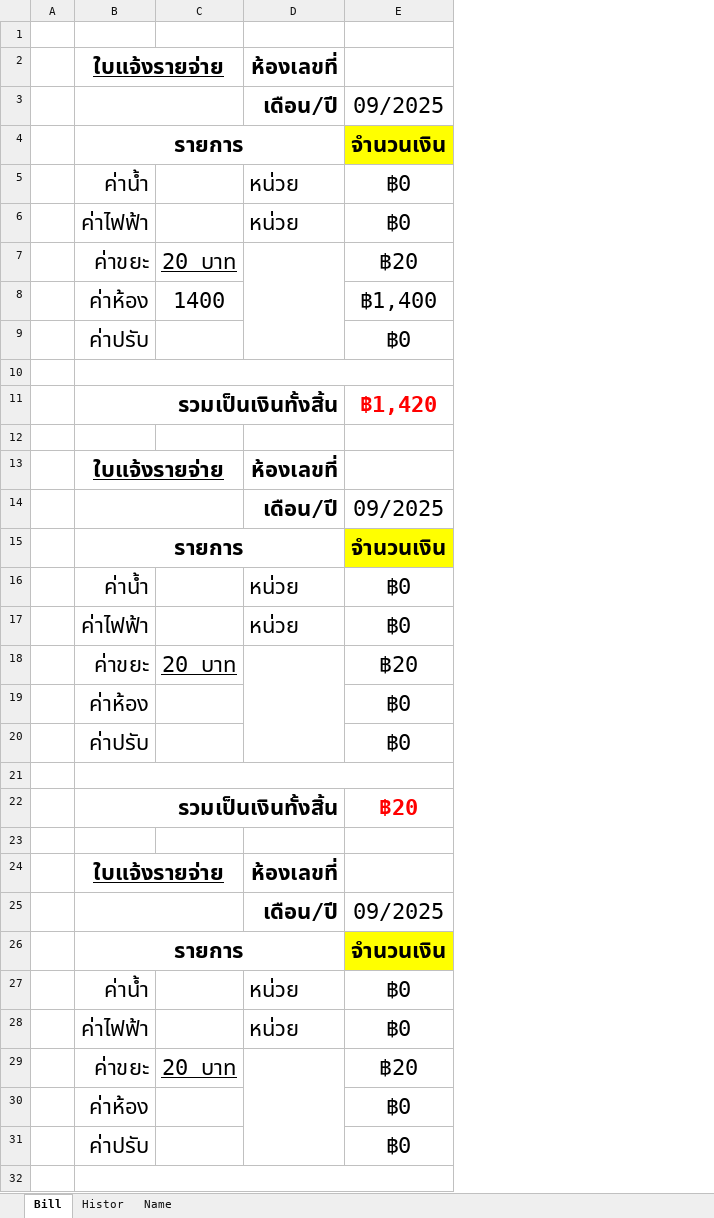
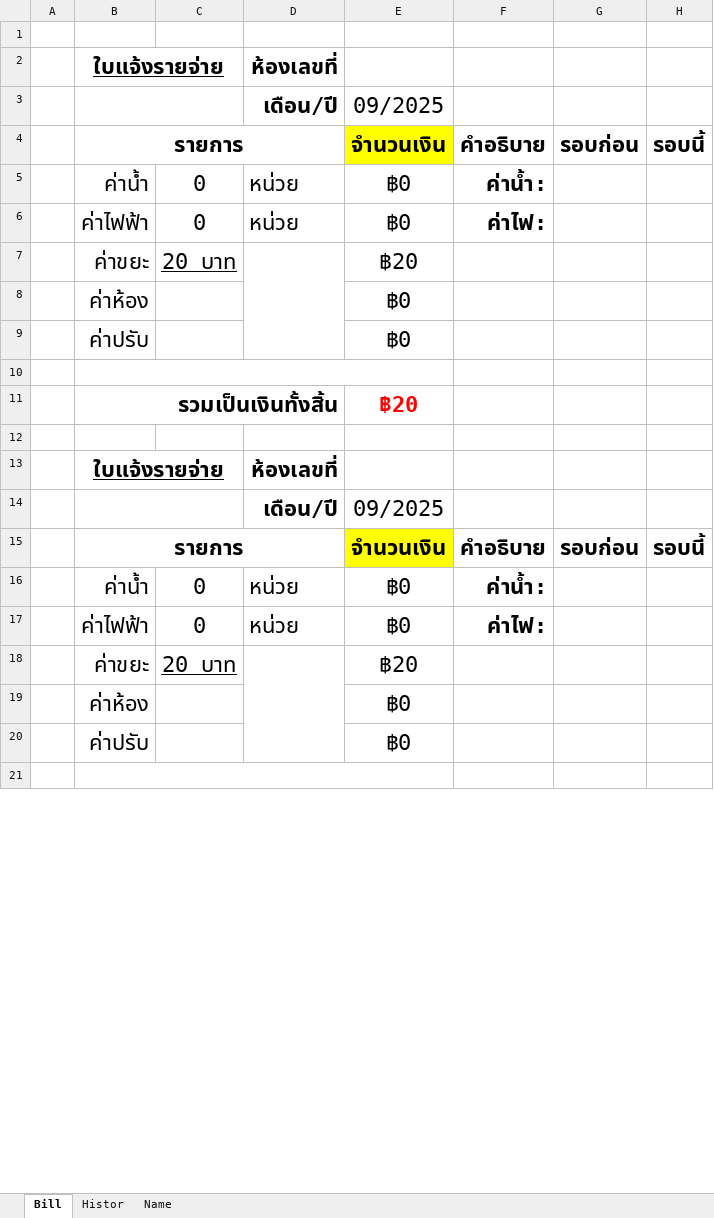
Before and after one commit to Jaokit/BillingNotice, an Excel workbook: BillingNotice.xlsm, sheet Bill, drawn as a sheet; only a part is shown; values as stored, in another font and other column widths than the file's, no borders; charts and pictures not drawn; removed rows and columns are numbered as before the commit, all else as after; the diff covers the shown part only; the diff names each change by its address in the sheet, - before the commit and + after, or states it on an @@ line.

Commit message:
Update final 1.2 add auto sum Electricity and Water bill

```diff
--- a/BillingNotice.xlsm (sheet Bill)
+++ b/BillingNotice.xlsm (sheet Bill)
+column F, rows 4-17: คำอธิบาย | ค่าน้ำ: | ค่าไฟ: |  |  |  |  |  |  |  |  | คำอธิบาย | ค่าน้ำ: | ค่าไฟ:
+column G, rows 4-15: รอบก่อน |  |  |  |  |  |  |  |  |  |  | รอบก่อน
+column H, rows 4-15: รอบนี้ |  |  |  |  |  |  |  |  |  |  | รอบนี้
-C5:C6: (empty)
+C5:C6: 0
@@ row 7 moved to row 29: ค่าขยะ @@
-row 8:  | ค่าห้อง | 1400 |  | ฿1,400
@@ row 9 moved to row 31: ค่าปรับ @@
-row 10: (empty)
-row 11:  | รวมเป็นเงินทั้งสิ้น |  |  | ฿1,420
-row 12: (empty)
@@ row 13 moved to row 24: ใบแจ้งรายจ่าย @@
@@ row 14 moved to row 25: เดือน/ปี @@
@@ row 15 moved to row 26: รายการ @@
-row 16:  | ค่าน้ำ |  | หน่วย | ฿0
-row 17:  | ค่าไฟฟ้า |  | หน่วย | ฿0
-C16:C17: (empty)
+C16:C17: 0
```
Also changed, not shown: 6 added rows elsewhere in this sheet, charts or pictures, 2 other files.
